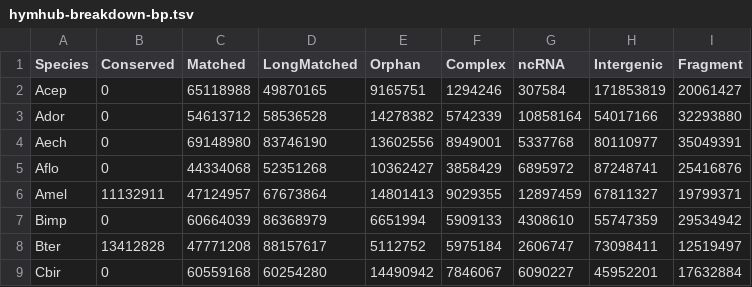
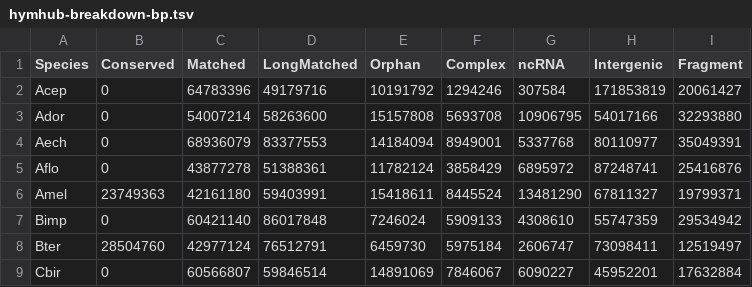
Before and after one commit to PdomGenomeProject/genome-breakdown, a TSV file: hymhub-breakdown-bp.tsv, drawn as a sheet; only a part is shown; the diff covers the shown part only.

```diff
--- a/hymhub-breakdown-bp.tsv
+++ b/hymhub-breakdown-bp.tsv
@@ -1,9 +1,9 @@
 Species	Conserved	Matched	LongMatched	Orphan	Complex	ncRNA	Intergenic	Fragment
-Acep	0	65118988	49870165	9165751	1294246	307584	171853819	20061427
-Ador	0	54613712	58536528	14278382	5742339	10858164	54017166	32293880
-Aech	0	69148980	83746190	13602556	8949001	5337768	80110977	35049391
-Aflo	0	44334068	52351268	10362427	3858429	6895972	87248741	25416876
-Amel	11132911	47124957	67673864	14801413	9029355	12897459	67811327	19799371
-Bimp	0	60664039	86368979	6651994	5909133	4308610	55747359	29534942
-Bter	13412828	47771208	88157617	5112752	5975184	2606747	73098411	12519497
-Cbir	0	60559168	60254280	14490942	7846067	6090227	45952201	17632884
+Acep	0	64783396	49179716	10191792	1294246	307584	171853819	20061427
+Ador	0	54007214	58263600	15157808	5693708	10906795	54017166	32293880
+Aech	0	68936079	83377553	14184094	8949001	5337768	80110977	35049391
+Aflo	0	43877278	51388361	11782124	3858429	6895972	87248741	25416876
+Amel	23749363	42161180	59403991	15418611	8445524	13481290	67811327	19799371
+Bimp	0	60421140	86017848	7246024	5909133	4308610	55747359	29534942
+Bter	28504760	42977124	76512791	6459730	5975184	2606747	73098411	12519497
+Cbir	0	60566807	59846514	14891069	7846067	6090227	45952201	17632884
```
Also changed, not shown: 59 edited cells elsewhere in this file, hymhub-breakdown-counts.tsv, 6 other files.
